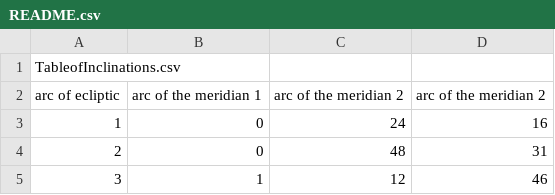
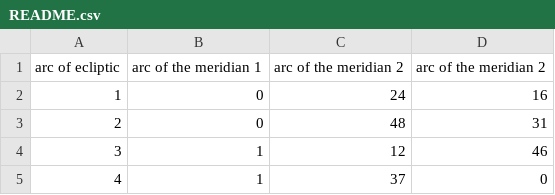
Before and after one commit to Group7Ptolemy/TableofInclinations.csv, a CSV file: README.csv, drawn as a sheet; only a part is shown; the shorter side is filled out with more unchanged rows; the diff names each change by its address in the sheet, - before the commit and + after, or states it on an @@ line.

Commit message:
Update README.csv

```diff
--- a/README.csv
+++ b/README.csv
-row 1: TableofInclinations.csv
```
